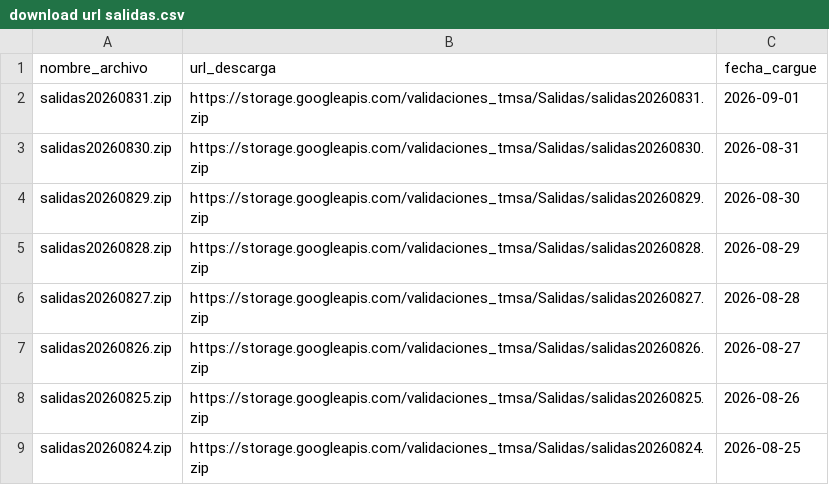
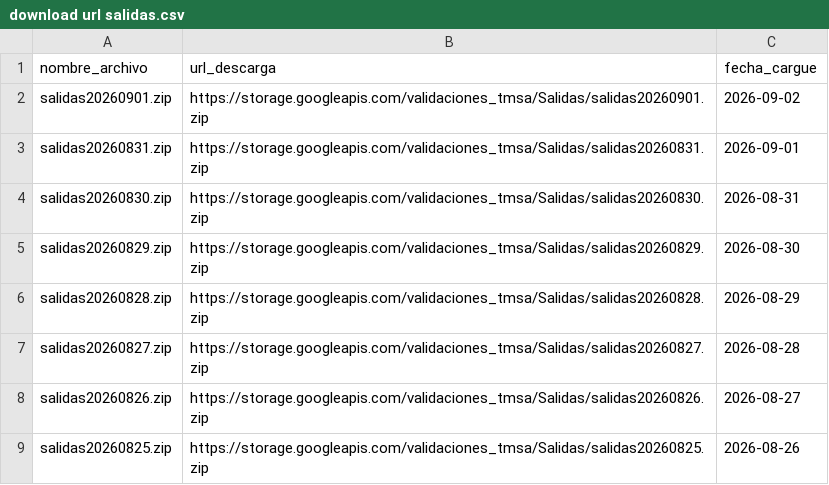
Before and after one commit to Mendivenson/datajam3, a CSV file: data/download url salidas.csv, drawn as a sheet; only a part is shown; the shorter side is filled out with more unchanged rows; the diff names each change by its address in the sheet, - before the commit and + after, or states it on an @@ line.

```diff
--- a/data/download url salidas.csv
+++ b/data/download url salidas.csv
+row 2: salidas20260901.zip | https://storage.googleapis.com/validaciones_tmsa/Salidas/salidas20260901.zip | 2026-09-02
```
Also changed, not shown: data/download url validaciones.csv.
